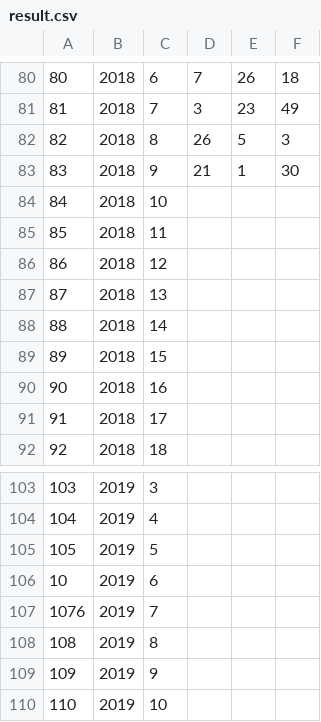
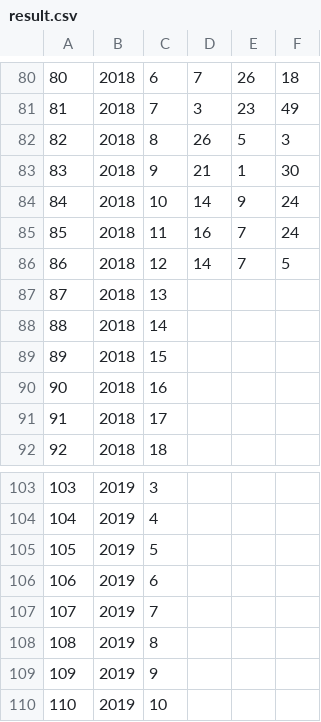
Before and after one commit to tettus23m/report, a CSV file: result.csv, drawn as a sheet; only a part is shown, gaps mark what is left out.

Commit message:
Update result.csv

```diff
--- a/result.csv
+++ b/result.csv
@@ -83,5 +83,5 @@
 83,2018,9,21,1,30
-84,2018,10,
-85,2018,11,
-86,2018,12,
+84,2018,10,14,9,24
+85,2018,11,16,7,24
+86,2018,12,14,7,5
 87,2018,13,
@@ -105,4 +105,4 @@
 105,2019,5,
-10,2019,6,
-1076,2019,7,
+106,2019,6,
+107,2019,7,
 108,2019,8,
```
